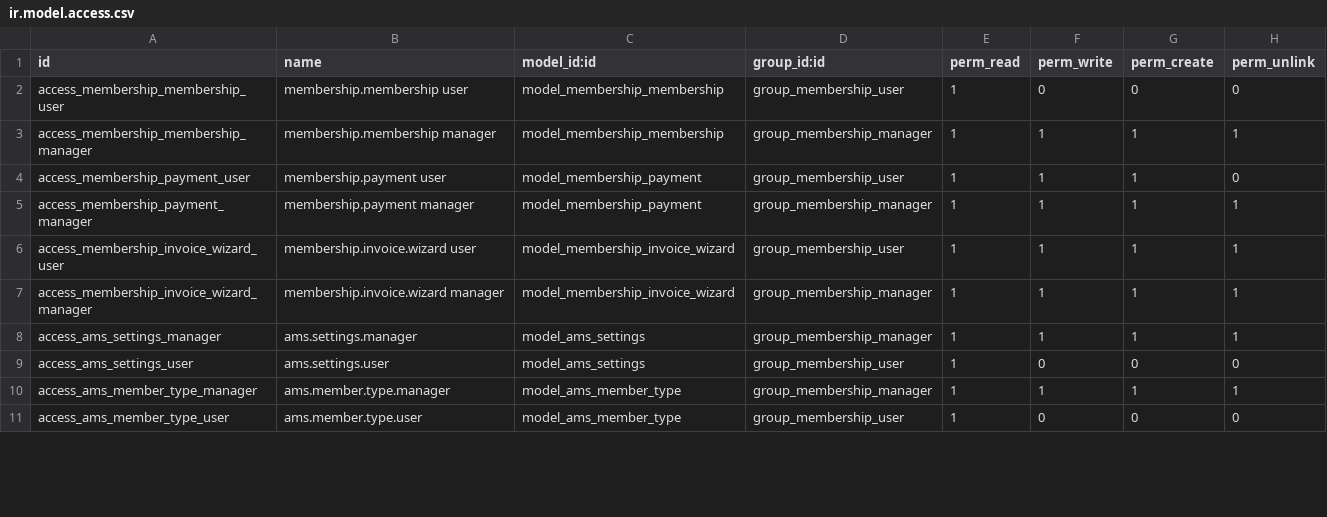
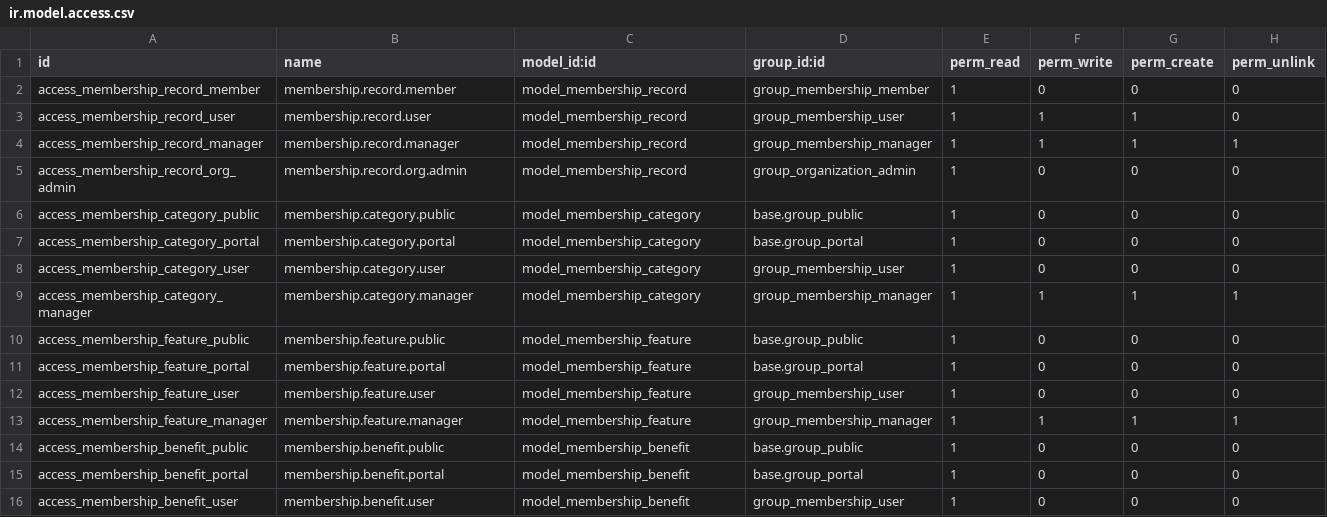
Before and after one commit to belgianspud/odoo_ams, a CSV file: custom_addons/membership_community/security/ir.model.access.csv, drawn as a sheet; only a part is shown; the diff covers the shown part only.

```diff
--- a/custom_addons/membership_community/security/ir.model.access.csv
+++ b/custom_addons/membership_community/security/ir.model.access.csv
@@ -1,11 +1,16 @@
 id,name,model_id:id,group_id:id,perm_read,perm_write,perm_create,perm_unlink
-access_membership_membership_user,membership.membership user,model_membership_membership,group_membership_user,1,0,0,0
-access_membership_membership_manager,membership.membership manager,model_membership_membership,group_membership_manager,1,1,1,1
-access_membership_payment_user,membership.payment user,model_membership_payment,group_membership_user,1,1,1,0
-access_membership_payment_manager,membership.payment manager,model_membership_payment,group_membership_manager,1,1,1,1
-access_membership_invoice_wizard_user,membership.invoice.wizard user,model_membership_invoice_wizard,group_membership_user,1,1,1,1
-access_membership_invoice_wizard_manager,membership.invoice.wizard manager,model_membership_invoice_wizard,group_membership_manager,1,1,1,1
-access_ams_settings_manager,ams.settings.manager,model_ams_settings,group_membership_manager,1,1,1,1
-access_ams_settings_user,ams.settings.user,model_ams_settings,group_membership_user,1,0,0,0
-access_ams_member_type_manager,ams.member.type.manager,model_ams_member_type,group_membership_manager,1,1,1,1
-access_ams_member_type_user,ams.member.type.user,model_ams_member_type,group_membership_user,1,0,0,0
+access_membership_record_member,membership.record.member,model_membership_record,group_membership_member,1,0,0,0
+access_membership_record_user,membership.record.user,model_membership_record,group_membership_user,1,1,1,0
+access_membership_record_manager,membership.record.manager,model_membership_record,group_membership_manager,1,1,1,1
+access_membership_record_org_admin,membership.record.org.admin,model_membership_record,group_organization_admin,1,0,0,0
+access_membership_category_public,membership.category.public,model_membership_category,base.group_public,1,0,0,0
+access_membership_category_portal,membership.category.portal,model_membership_category,base.group_portal,1,0,0,0
+access_membership_category_user,membership.category.user,model_membership_category,group_membership_user,1,0,0,0
+access_membership_category_manager,membership.category.manager,model_membership_category,group_membership_manager,1,1,1,1
+access_membership_feature_public,membership.feature.public,model_membership_feature,base.group_public,1,0,0,0
+access_membership_feature_portal,membership.feature.portal,model_membership_feature,base.group_portal,1,0,0,0
+access_membership_feature_user,membership.feature.user,model_membership_feature,group_membership_user,1,0,0,0
+access_membership_feature_manager,membership.feature.manager,model_membership_feature,group_membership_manager,1,1,1,1
+access_membership_benefit_public,membership.benefit.public,model_membership_benefit,base.group_public,1,0,0,0
+access_membership_benefit_portal,membership.benefit.portal,model_membership_benefit,base.group_portal,1,0,0,0
+access_membership_benefit_user,membership.benefit.user,model_membership_benefit,group_membership_user,1,0,0,0
```
Also changed, not shown: 2 added rows, 1 removed row and 17 edited cells elsewhere in this file, 22 other files.
